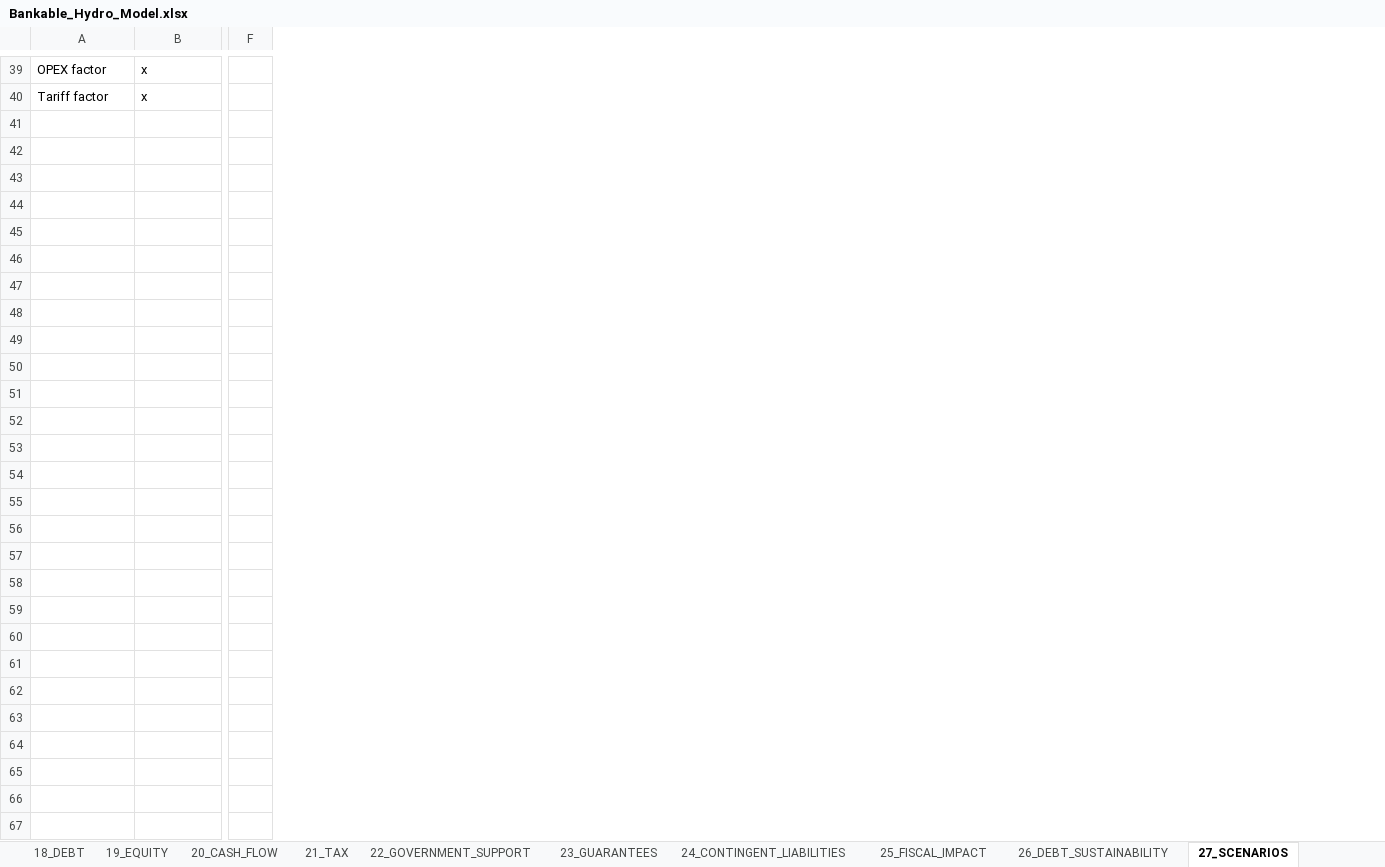
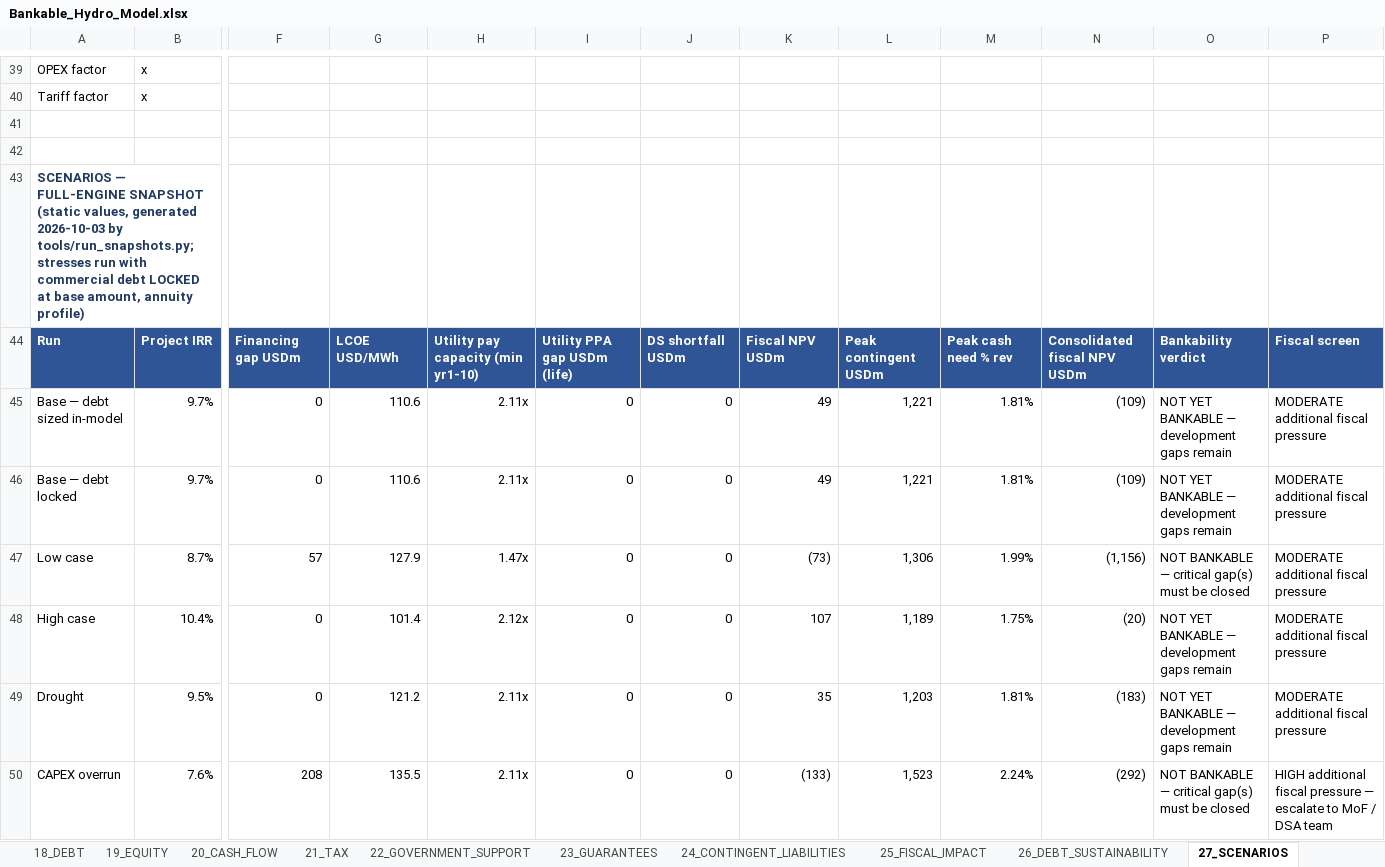
Before and after one commit to boujieka/Boujieka, an Excel workbook: model/Bankable_Hydro_Model.xlsx, sheet 27_SCENARIOS, drawn as a sheet; only a part is shown, gaps mark what is left out; values as stored, in another font and other column widths than the file's, no borders; removed rows and columns are numbered as before the commit, all else as after; rows hold the shown columns only; the diff covers the shown part only; the diff names each change by its address in the sheet, - before the commit and + after, or states it on an @@ line.

```diff
--- a/model/Bankable_Hydro_Model.xlsx (sheet 27_SCENARIOS)
+++ b/model/Bankable_Hydro_Model.xlsx (sheet 27_SCENARIOS)
-column F, empty
+column F, empty
+column G, empty
+column H, empty
+column I, empty
+column J, empty
+column K, empty
+column L, empty
+column M, empty
+column N, empty
+column O, empty
+column P, empty
+row 41: (empty)
+row 42: (empty)
+row 43: SCENARIOS — FULL-ENGINE SNAPSHOT (static values, generated 2026-10-03 by tools/run_snapshots.py; stresses run with commercial debt LOCKED at base amount, annuity profile)
+row 44: Run | Project IRR | Financing gap USDm | LCOE USD/MWh | Utility pay capacity (min yr1-10) | Utility PPA gap USDm (life) | DS shortfall USDm | Fiscal NPV USDm | Peak contingent USDm | Peak cash need % rev | Consolidated fiscal NPV USDm | Bankability verdict | Fiscal screen
+row 45: Base — debt sized in-model | 9.7% | 0 | 110.6 | 2.11x | 0 | 0 | 49 | 1,221 | 1.81% | (109) | NOT YET BANKABLE — development gaps remain | MODERATE additional fiscal pressure
+row 46: Base — debt locked | 9.7% | 0 | 110.6 | 2.11x | 0 | 0 | 49 | 1,221 | 1.81% | (109) | NOT YET BANKABLE — development gaps remain | MODERATE additional fiscal pressure
+row 47: Low case | 8.7% | 57 | 127.9 | 1.47x | 0 | 0 | (73) | 1,306 | 1.99% | (1,156) | NOT BANKABLE — critical gap(s) must be closed | MODERATE additional fiscal pressure
+row 48: High case | 10.4% | 0 | 101.4 | 2.12x | 0 | 0 | 107 | 1,189 | 1.75% | (20) | NOT YET BANKABLE — development gaps remain | MODERATE additional fiscal pressure
+row 49: Drought | 9.5% | 0 | 121.2 | 2.11x | 0 | 0 | 35 | 1,203 | 1.81% | (183) | NOT YET BANKABLE — development gaps remain | MODERATE additional fiscal pressure
+row 50: CAPEX overrun | 7.6% | 208 | 135.5 | 2.11x | 0 | 0 | (133) | 1,523 | 2.24% | (292) | NOT BANKABLE — critical gap(s) must be closed | HIGH additional fiscal pressure — escalate to MoF / DSA team
```
Also changed, not shown: 10 added rows elsewhere in this sheet, sheet 28_SENSITIVITY, sheet 17A_STRUCTURES, charts or pictures, 13 other files.
